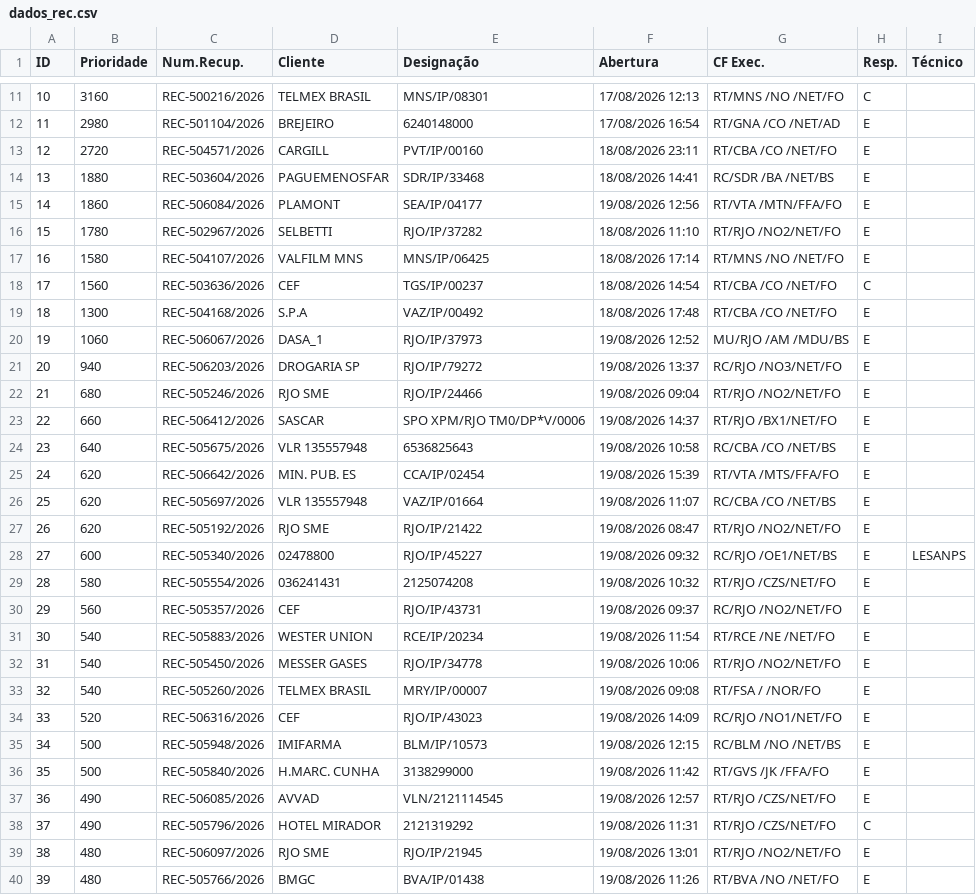
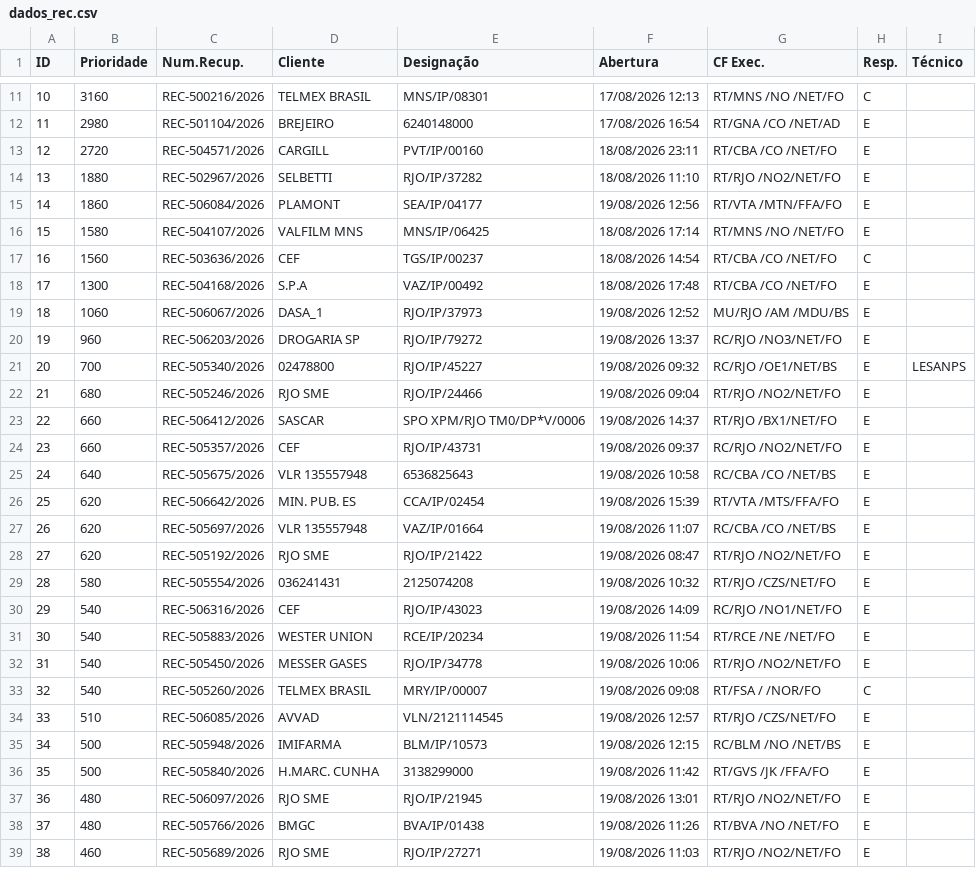
Before and after one commit to cpralonrj-pralon/embratel-sir, a CSV file: dados_rec.csv, drawn as a sheet; only a part is shown, gaps mark what is left out; the shorter side is filled out with more unchanged rows; removed rows and columns are numbered as before the commit, all else as after; the diff covers the shown part only; the diff names each change by its address in the sheet, - before the commit and + after, or states it on an @@ line.

```diff
--- a/dados_rec.csv
+++ b/dados_rec.csv
-row 14: 13 | 1880 | REC-503604/2026 | PAGUEMENOSFAR | SDR/IP/33468 | 18/08/2026 14:41 | RC/SDR /BA /NET/BS | E
+row 14: 13 | 1880 | REC-502967/2026 | SELBETTI | RJO/IP/37282 | 18/08/2026 11:10 | RT/RJO /NO2/NET/FO | E
-row 16: 15 | 1780 | REC-502967/2026 | SELBETTI | RJO/IP/37282 | 18/08/2026 11:10 | RT/RJO /NO2/NET/FO | E
@@ column A (ID) renumbered from row 16 down @@
-B20 (Prioridade): 940
+B20 (Prioridade): 960
+row 21: 20 | 700 | REC-505340/2026 | 02478800 | RJO/IP/45227 | 19/08/2026 09:32 | RC/RJO /OE1/NET/BS | E | LESANPS
+row 24: 23 | 660 | REC-505357/2026 | CEF | RJO/IP/43731 | 19/08/2026 09:37 | RC/RJO /NO2/NET/FO | E
-row 28: 27 | 600 | REC-505340/2026 | 02478800 | RJO/IP/45227 | 19/08/2026 09:32 | RC/RJO /OE1/NET/BS | E | LESANPS
-B30 (Prioridade): 560
+B30 (Prioridade): 540
-C30 (Num.Recup.): REC-505357/2026
+C30 (Num.Recup.): REC-506316/2026
-E30 (Designação): RJO/IP/43731
+E30 (Designação): RJO/IP/43023
-F30 (Abertura): 19/08/2026 09:37
+F30 (Abertura): 19/08/2026 14:09
-G30 (CF Exec.): RC/RJO /NO2/NET/FO
+G30 (CF Exec.): RC/RJO /NO1/NET/FO
-H33 (Resp.): E
+H33 (Resp.): C
-row 34: 33 | 520 | REC-506316/2026 | CEF | RJO/IP/43023 | 19/08/2026 14:09 | RC/RJO /NO1/NET/FO | E
+row 34: 33 | 510 | REC-506085/2026 | AVVAD | VLN/2121114545 | 19/08/2026 12:57 | RT/RJO /CZS/NET/FO | E
-row 37: 36 | 490 | REC-506085/2026 | AVVAD | VLN/2121114545 | 19/08/2026 12:57 | RT/RJO /CZS/NET/FO | E
-row 38: 37 | 490 | REC-505796/2026 | HOTEL MIRADOR | 2121319292 | 19/08/2026 11:31 | RT/RJO /CZS/NET/FO | C
```
Also changed, not shown: 6 added rows, 5 removed rows and 1 edited cell elsewhere in this file, dados_ral.csv, dados_ral_enriched.csv, 2 other files.
